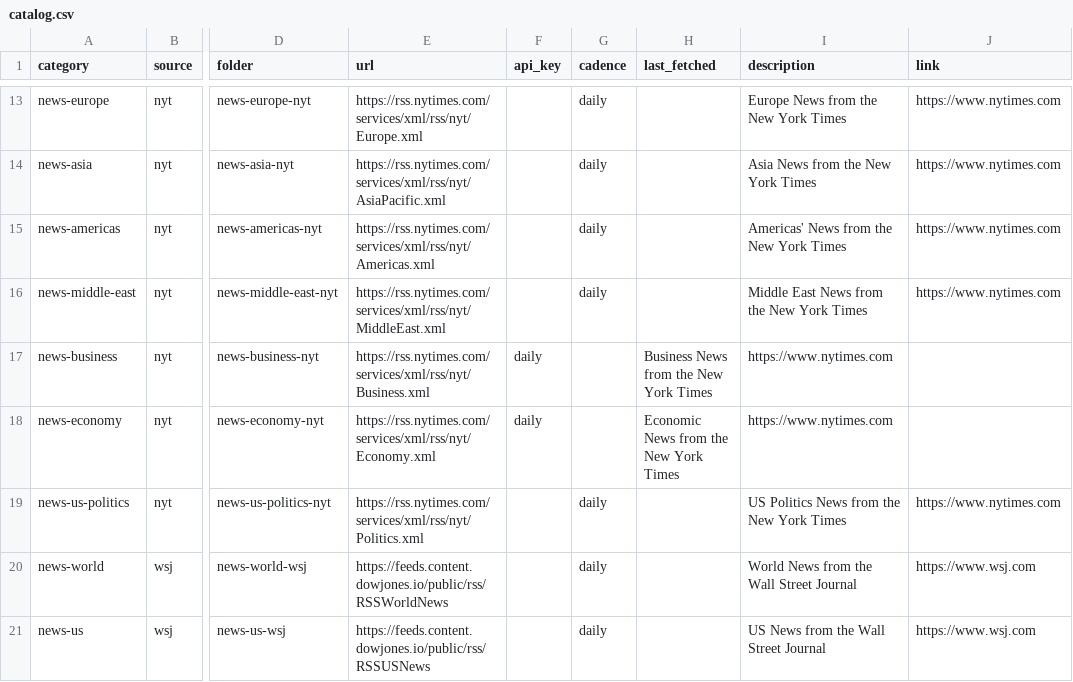
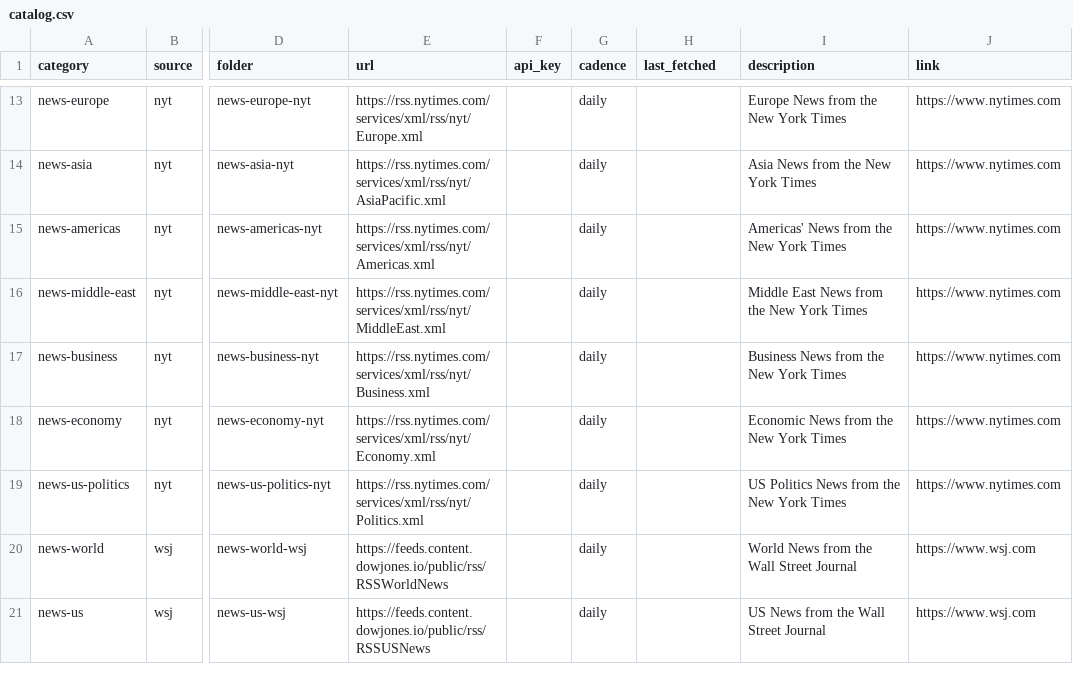
Before and after one commit to ritualage/Analysis, a CSV file: data/catalog.csv, drawn as a sheet; only a part is shown, gaps mark what is left out; the diff names each change by its address in the sheet, - before the commit and + after, or states it on an @@ line.

Commit message:
Fix NYT catalog rows and ensure index folder

```diff
--- a/data/catalog.csv
+++ b/data/catalog.csv
-F17:F18 (api_key): daily
+F17:F18 (api_key): (empty)
-G17:G18 (cadence): (empty)
+G17:G18 (cadence): daily
-H17 (last_fetched): Business News from the New York Times
+H17 (last_fetched): (empty)
-I17 (description): https://www.nytimes.com
+I17 (description): Business News from the New York Times
-J17:J18 (link): (empty)
+J17:J18 (link): https://www.nytimes.com
-H18 (last_fetched): Economic News from the New York Times
+H18 (last_fetched): (empty)
-I18 (description): https://www.nytimes.com
+I18 (description): Economic News from the New York Times
```
Also changed, not shown: 1 other file.
